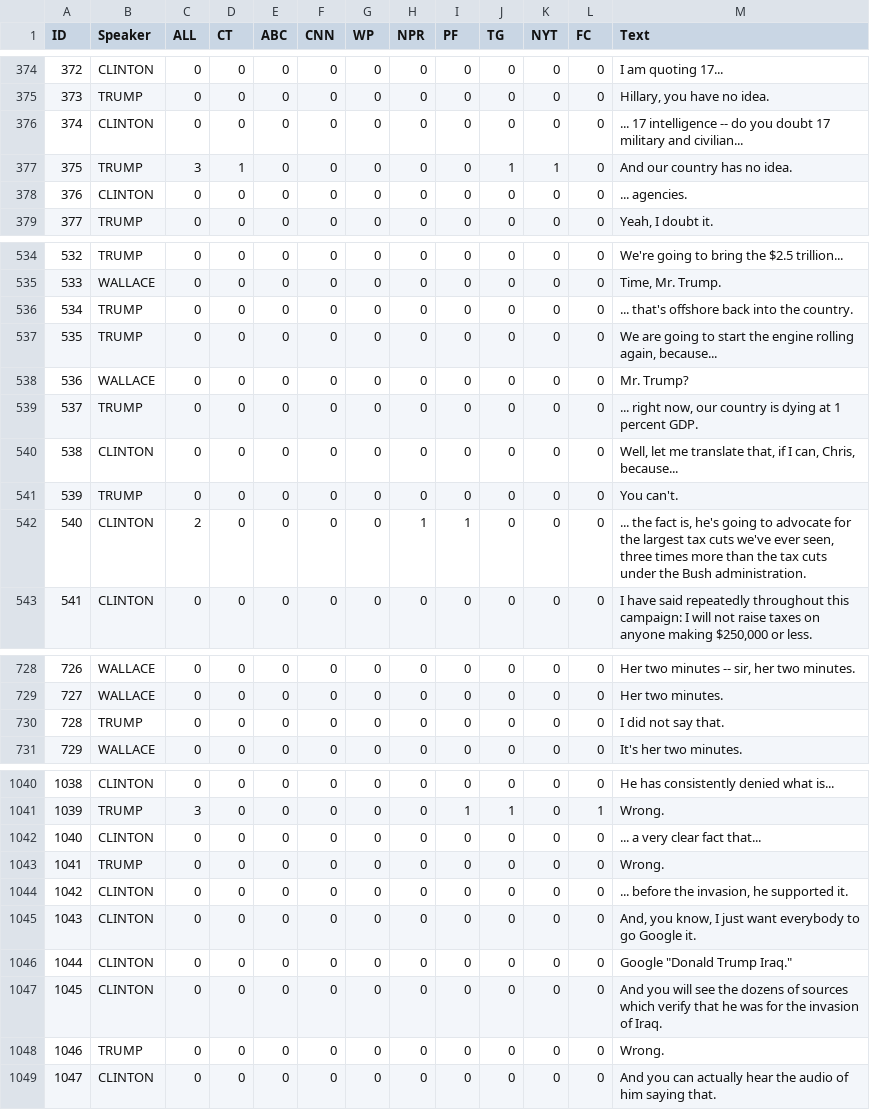
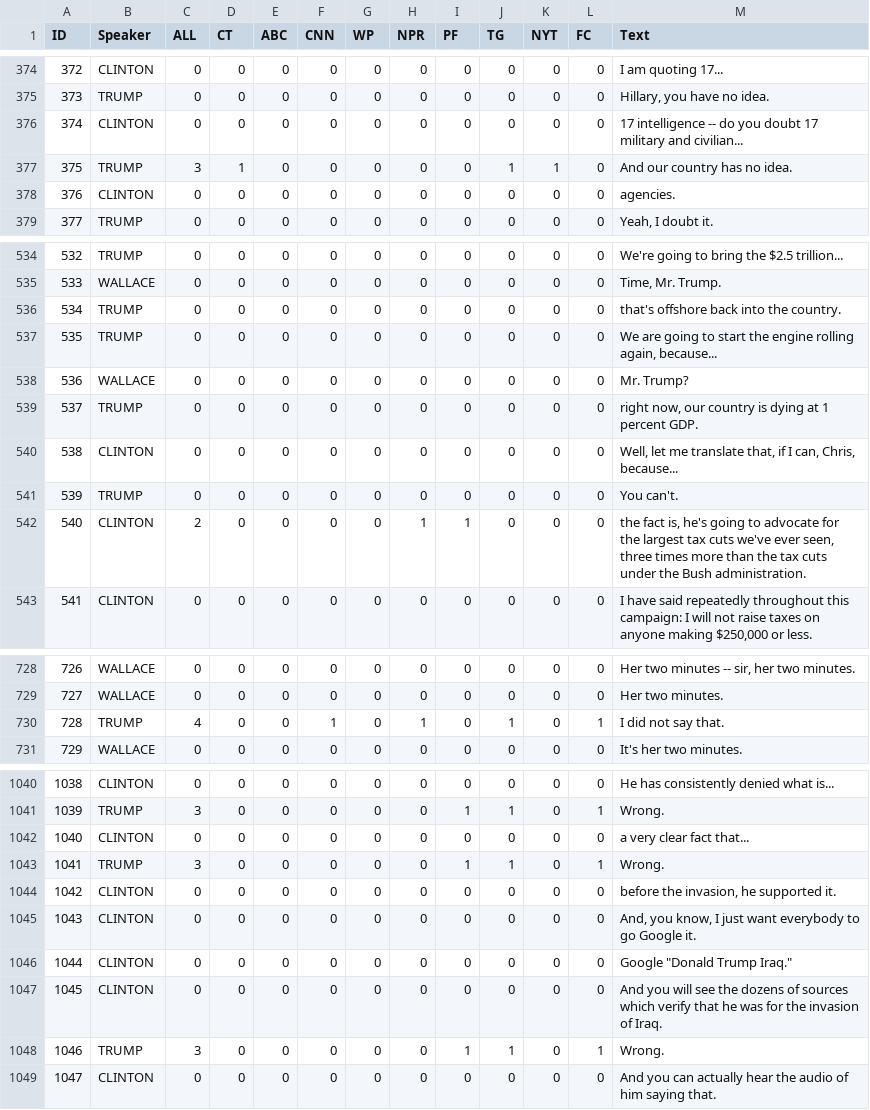
Before and after one commit to apepa/claim-rank, a TSV file: data/transcripts_all_sources/19_10_2016_ann.tsv, drawn as a sheet; only a part is shown, gaps mark what is left out; the diff covers the shown part only.

```diff
--- a/data/transcripts_all_sources/19_10_2016_ann.tsv
+++ b/data/transcripts_all_sources/19_10_2016_ann.tsv
@@ -375,5 +375,5 @@ ID	Speaker	ALL	CT	ABC	CNN	WP	NPR	PF	TG	NYT	FC	Text
 373	TRUMP	0	0	0	0	0	0	0	0	0	0	Hillary, you have no idea.
-374	CLINTON	0	0	0	0	0	0	0	0	0	0	... 17 intelligence -- do you doubt 17 military and civilian...
+374	CLINTON	0	0	0	0	0	0	0	0	0	0	17 intelligence -- do you doubt 17 military and civilian...
 375	TRUMP	3	1	0	0	0	0	0	1	1	0	And our country has no idea.
-376	CLINTON	0	0	0	0	0	0	0	0	0	0	... agencies.
+376	CLINTON	0	0	0	0	0	0	0	0	0	0	agencies.
 377	TRUMP	0	0	0	0	0	0	0	0	0	0	Yeah, I doubt it.
@@ -535,9 +535,9 @@ ID	Speaker	ALL	CT	ABC	CNN	WP	NPR	PF	TG	NYT	FC	Text
 533	WALLACE	0	0	0	0	0	0	0	0	0	0	Time, Mr. Trump.
-534	TRUMP	0	0	0	0	0	0	0	0	0	0	... that's offshore back into the country.
+534	TRUMP	0	0	0	0	0	0	0	0	0	0	that's offshore back into the country.
 535	TRUMP	0	0	0	0	0	0	0	0	0	0	We are going to start the engine rolling again, because...
 536	WALLACE	0	0	0	0	0	0	0	0	0	0	Mr. Trump?
-537	TRUMP	0	0	0	0	0	0	0	0	0	0	... right now, our country is dying at 1 percent GDP.
+537	TRUMP	0	0	0	0	0	0	0	0	0	0	right now, our country is dying at 1 percent GDP.
 538	CLINTON	0	0	0	0	0	0	0	0	0	0	Well, let me translate that, if I can, Chris, because...
 539	TRUMP	0	0	0	0	0	0	0	0	0	0	You can't.
-540	CLINTON	2	0	0	0	0	1	1	0	0	0	... the fact is, he's going to advocate for the largest tax cuts we've ever seen, three times more than the tax cuts under the Bush administration.
+540	CLINTON	2	0	0	0	0	1	1	0	0	0	the fact is, he's going to advocate for the largest tax cuts we've ever seen, three times more than the tax cuts under the Bush administration.
 541	CLINTON	0	0	0	0	0	0	0	0	0	0	I have said repeatedly throughout this campaign: I will not raise taxes on anyone making $250,000 or less.
@@ -729,3 +729,3 @@ ID	Speaker	ALL	CT	ABC	CNN	WP	NPR	PF	TG	NYT	FC	Text
 727	WALLACE	0	0	0	0	0	0	0	0	0	0	Her two minutes.
-728	TRUMP	0	0	0	0	0	0	0	0	0	0	I did not say that.
+728	TRUMP	4	0	0	1	0	1	0	1	0	1	I did not say that.
 729	WALLACE	0	0	0	0	0	0	0	0	0	0	It's her two minutes.
@@ -1041,5 +1041,5 @@ ID	Speaker	ALL	CT	ABC	CNN	WP	NPR	PF	TG	NYT	FC	Text
 1039	TRUMP	3	0	0	0	0	0	1	1	0	1	Wrong.
-1040	CLINTON	0	0	0	0	0	0	0	0	0	0	... a very clear fact that...
-1041	TRUMP	0	0	0	0	0	0	0	0	0	0	Wrong.
-1042	CLINTON	0	0	0	0	0	0	0	0	0	0	... before the invasion, he supported it.
+1040	CLINTON	0	0	0	0	0	0	0	0	0	0	a very clear fact that...
+1041	TRUMP	3	0	0	0	0	0	1	1	0	1	Wrong.
+1042	CLINTON	0	0	0	0	0	0	0	0	0	0	before the invasion, he supported it.
 1043	CLINTON	0	0	0	0	0	0	0	0	0	0	And, you know, I just want everybody to go Google it.
@@ -1047,3 +1047,3 @@ ID	Speaker	ALL	CT	ABC	CNN	WP	NPR	PF	TG	NYT	FC	Text
 1045	CLINTON	0	0	0	0	0	0	0	0	0	0	And you will see the dozens of sources which verify that he was for the invasion of Iraq.
-1046	TRUMP	0	0	0	0	0	0	0	0	0	0	Wrong.
+1046	TRUMP	3	0	0	0	0	0	1	1	0	1	Wrong.
 1047	CLINTON	0	0	0	0	0	0	0	0	0	0	And you can actually hear the audio of him saying that.
```
Also changed, not shown: 28 edited cells elsewhere in this file, data/transcripts_all_sources/04_10_2016_ann.tsv, data/transcripts_all_sources/09_10_2016_ann.tsv, 1 other file.
